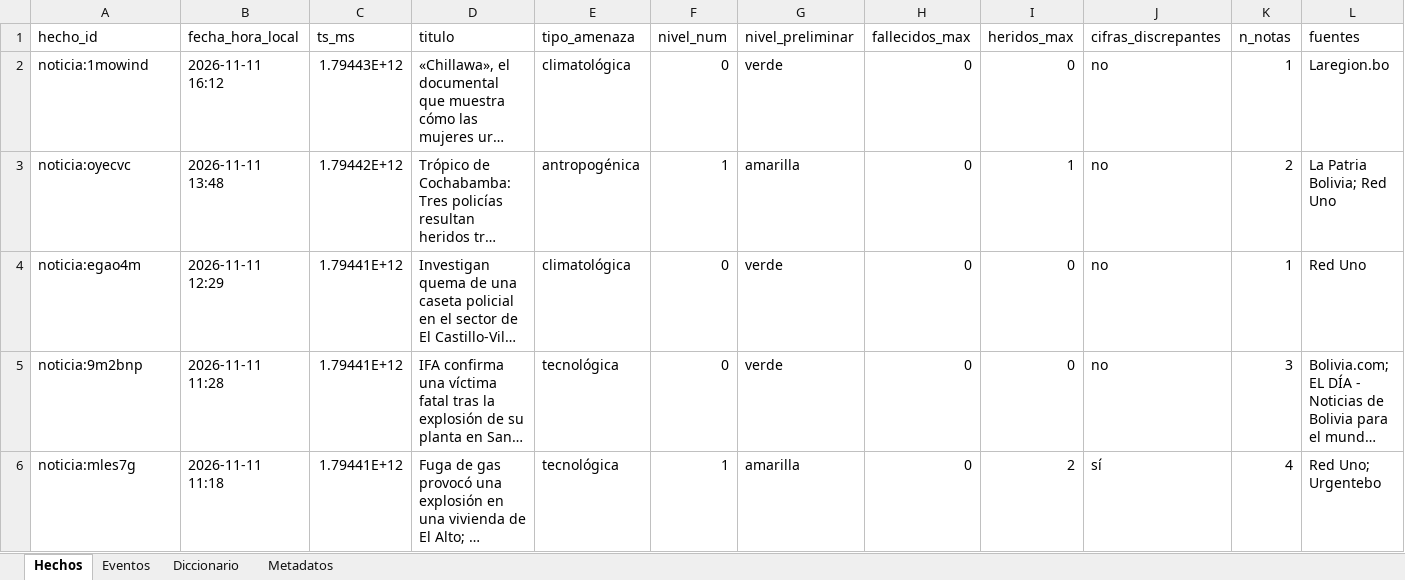
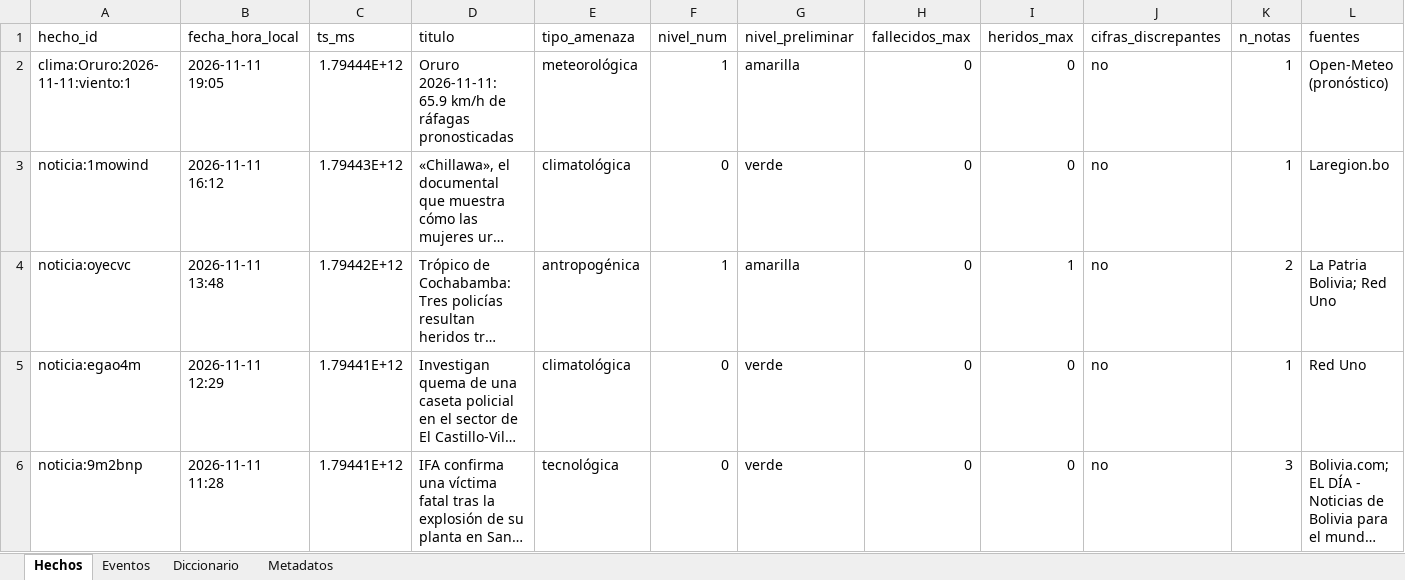
Before and after one commit to micangelarcangel-lang/sala-situacion-bolivia, an Excel workbook: docs/datos/datos_bolivia.xlsx, sheet Hechos, drawn as a sheet; only a part is shown; the shorter side is filled out with more unchanged rows; long unchanged cells end in …; values as stored, in another font and other column widths than the file's, no borders; rows hold the shown columns only; the diff names each change by its address in the sheet, - before the commit and + after, or states it on an @@ line.

```diff
--- a/docs/datos/datos_bolivia.xlsx (sheet Hechos)
+++ b/docs/datos/datos_bolivia.xlsx (sheet Hechos)
+row 2: clima:Oruro:2026-11-11:viento:1 | 2026-11-11 19:05 | 1.79444E+12 | Oruro 2026-11-11: 65.9 km/h de ráfagas pronosticadas | meteorológica | 1 | amarilla | 0 | 0 | no | 1 | Open-Meteo (pronóstico)
```
Also changed, not shown: sheet Eventos, sheet Metadatos, 28 other files.
